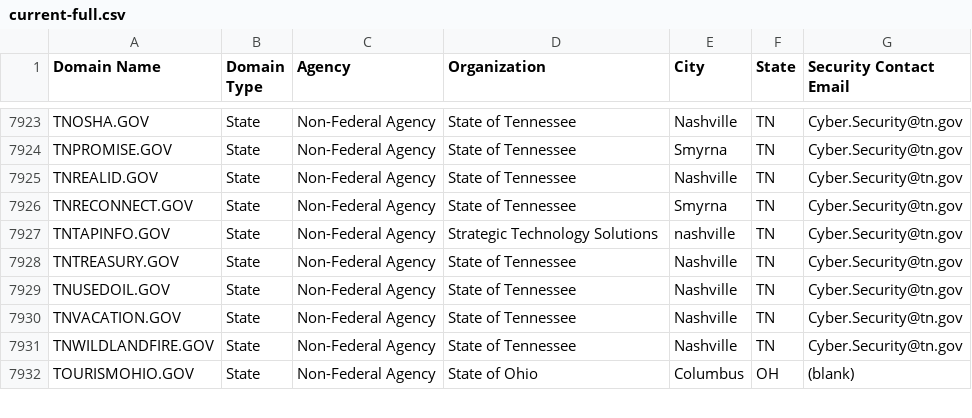
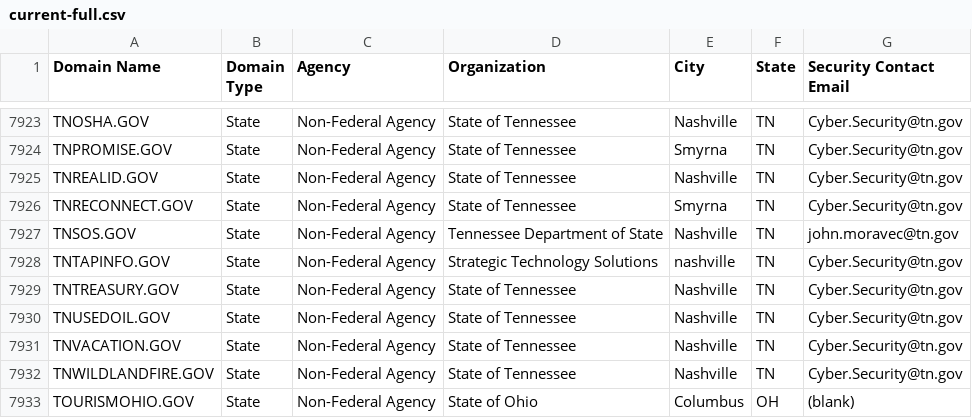
Before and after one commit to climber-girl/dotgov-data, a CSV file: current-full.csv, drawn as a sheet; only a part is shown, gaps mark what is left out; the diff names each change by its address in the sheet, - before the commit and + after, or states it on an @@ line.

Commit message:
Flat: latest data (2022-09-06T07:02:40.042Z) {   "date": "2022-09-06T07:02:40.042Z",   "files": [     {       "name": "current-full.csv",       "deltaBytes": 98,       "source": "https://domains.dotgov.gov/dotgov-web/publicreports/current-full"     }   ] }

```diff
--- a/current-full.csv
+++ b/current-full.csv
+row 7927: TNSOS.GOV | State | Non-Federal Agency | Tennessee Department of State | Nashville | TN | john.moravec@tn.gov
```
